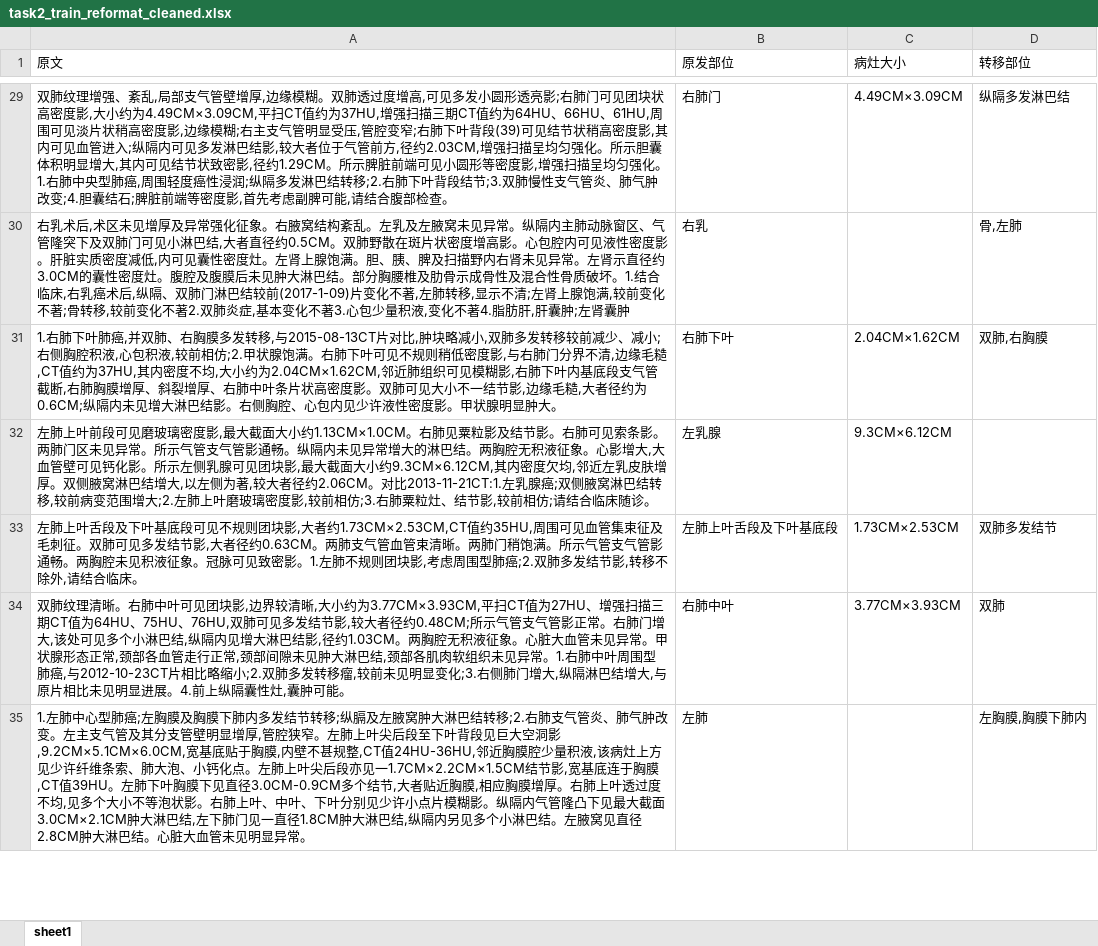
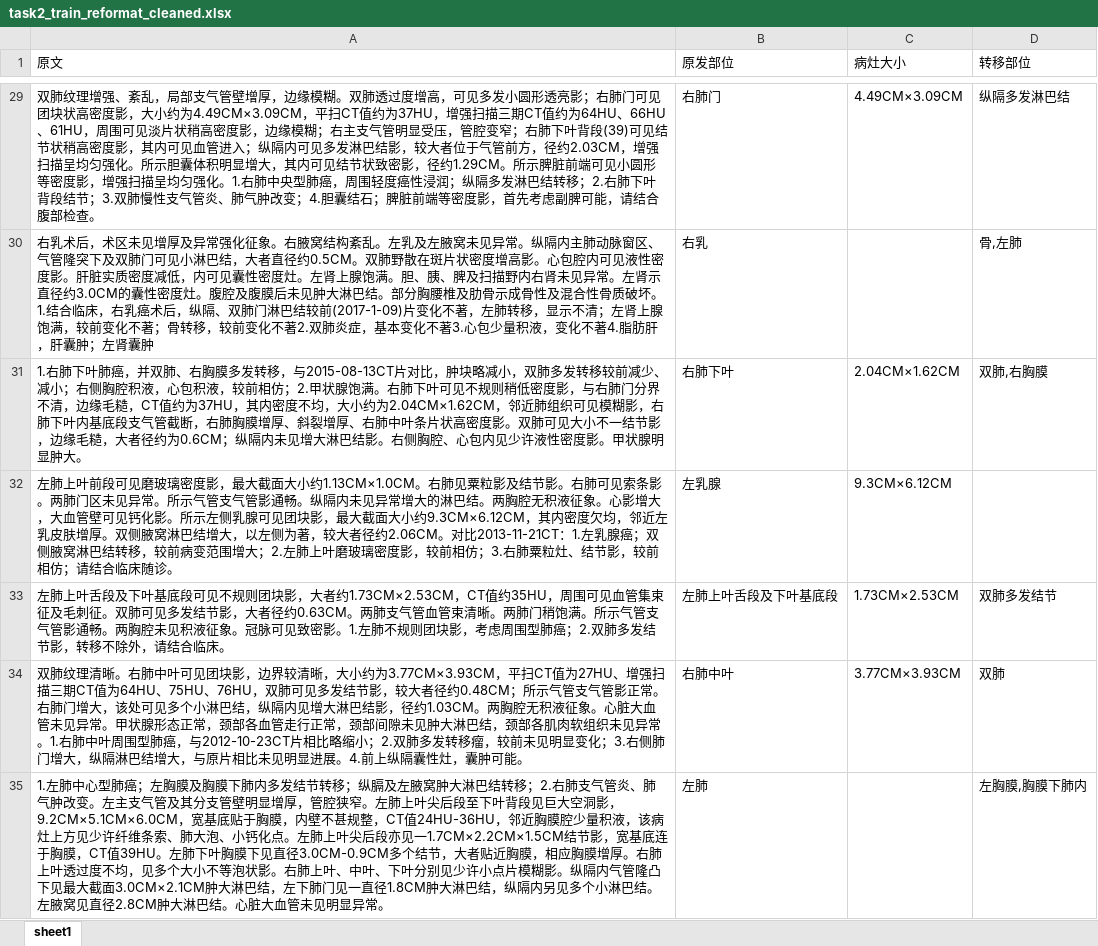
Before and after one commit to Just-silent/CCKS_EE, an Excel workbook: data/task2_train_reformat_cleaned.xlsx, sheet sheet1, drawn as a sheet; only a part is shown, gaps mark what is left out; values as stored, in another font and other column widths than the file's, no borders; the diff covers the shown part only; the diff names each change by its address in the sheet, - before the commit and + after, or states it on an @@ line.

```diff
--- a/data/task2_train_reformat_cleaned.xlsx (sheet sheet1)
+++ b/data/task2_train_reformat_cleaned.xlsx (sheet sheet1)
-A29 (原文): …强、紊乱,局部支气管壁增厚,边缘模糊。双肺透过度增高,可见多发小圆形透亮影;右肺门可见团块状高密度影,大小约为4.49CM×3.09CM,平扫CT值约为37HU,增强扫描三期CT值约为64HU、66HU、61HU,周围可见淡片状稍高密度影,边缘模糊;右主支气管明显受压,管腔变窄;右肺下叶背段(39)可见结节状稍高密度影,其内可见血管进入;纵隔内可见多发淋巴结影,较大者位于气管前方,径约2.03CM,增强扫描呈均匀强化。所示胆囊体积明显增大,其内可见结节状致密影,径约1.29CM。所示脾脏前端可见小圆形等密度影,增强扫描呈均匀强化。1.右肺中央型肺癌,周围轻度癌性浸润;纵隔多发淋巴结转移;2.右肺下叶背段结节;3.双肺慢性支气管炎、肺气肿改变;4.胆囊结石;脾脏前端等密度影,首先考虑副脾可能,请结合腹…
+A29 (原文): …强、紊乱，局部支气管壁增厚，边缘模糊。双肺透过度增高，可见多发小圆形透亮影；右肺门可见团块状高密度影，大小约为4.49CM×3.09CM，平扫CT值约为37HU，增强扫描三期CT值约为64HU、66HU、61HU，周围可见淡片状稍高密度影，边缘模糊；右主支气管明显受压，管腔变窄；右肺下叶背段(39)可见结节状稍高密度影，其内可见血管进入；纵隔内可见多发淋巴结影，较大者位于气管前方，径约2.03CM，增强扫描呈均匀强化。所示胆囊体积明显增大，其内可见结节状致密影，径约1.29CM。所示脾脏前端可见小圆形等密度影，增强扫描呈均匀强化。1.右肺中央型肺癌，周围轻度癌性浸润；纵隔多发淋巴结转移；2.右肺下叶背段结节；3.双肺慢性支气管炎、肺气肿改变；4.胆囊结石；脾脏前端等密度影，首先考虑副脾可能，请结合腹…
-A30 (原文): 右乳术后,术区未见增厚及异常强化征象。右腋窝结构紊乱。左乳及左腋窝未见异常。纵隔内主肺动脉窗区、气管隆突下及双肺门可见小淋巴结,大者直径约0.5CM。双肺野散在斑片状密度增高影。心包腔内可见液性密度影。肝脏实质密度减低,内可见囊性密度灶。左肾上腺饱满。胆、胰、脾及扫描野内右肾未见异常。左肾示直径约3.0CM的囊性密度灶。腹腔及腹膜后未见肿大淋巴结。部分胸腰椎及肋骨示成骨性及混合性骨质破坏。1.结合临床,右乳癌术后,纵隔、双肺门淋巴结较前(2017-1-09)片变化不著,左肺转移,显示不清;左肾上腺饱满,较前变化不著;骨转移,较前变化不著2.双肺炎症,基本变化不著3.心包少量积液,变化不著4.脂肪肝,肝囊肿;左肾囊肿
+A30 (原文): 右乳术后，术区未见增厚及异常强化征象。右腋窝结构紊乱。左乳及左腋窝未见异常。纵隔内主肺动脉窗区、气管隆突下及双肺门可见小淋巴结，大者直径约0.5CM。双肺野散在斑片状密度增高影。心包腔内可见液性密度影。肝脏实质密度减低，内可见囊性密度灶。左肾上腺饱满。胆、胰、脾及扫描野内右肾未见异常。左肾示直径约3.0CM的囊性密度灶。腹腔及腹膜后未见肿大淋巴结。部分胸腰椎及肋骨示成骨性及混合性骨质破坏。1.结合临床，右乳癌术后，纵隔、双肺门淋巴结较前(2017-1-09)片变化不著，左肺转移，显示不清；左肾上腺饱满，较前变化不著；骨转移，较前变化不著2.双肺炎症，基本变化不著3.心包少量积液，变化不著4.脂肪肝，肝囊肿；左肾囊肿
-A31 (原文): …下叶肺癌,并双肺、右胸膜多发转移,与2015-08-13CT片对比,肿块略减小,双肺多发转移较前减少、减小;右侧胸腔积液,心包积液,较前相仿;2.甲状腺饱满。右肺下叶可见不规则稍低密度影,与右肺门分界不清,边缘毛糙,CT值约为37HU,其内密度不均,大小约为2.04CM×1.62CM,邻近肺组织可见模糊影,右肺下叶内基底段支气管截断,右肺胸膜增厚、斜裂增厚、右肺中叶条片状高密度影。双肺可见大小不一结节影,边缘毛糙,大者径约为0.6CM;纵隔内未…
+A31 (原文): …下叶肺癌，并双肺、右胸膜多发转移，与2015-08-13CT片对比，肿块略减小，双肺多发转移较前减少、减小；右侧胸腔积液，心包积液，较前相仿；2.甲状腺饱满。右肺下叶可见不规则稍低密度影，与右肺门分界不清，边缘毛糙，CT值约为37HU，其内密度不均，大小约为2.04CM×1.62CM，邻近肺组织可见模糊影，右肺下叶内基底段支气管截断，右肺胸膜增厚、斜裂增厚、右肺中叶条片状高密度影。双肺可见大小不一结节影，边缘毛糙，大者径约为0.6CM；纵隔内未…
-A32 (原文): …璃密度影,最大截面大小约1.13CM×1.0CM。右肺见粟粒影及结节影。右肺可见索条影。两肺门区未见异常。所示气管支气管影通畅。纵隔内未见异常增大的淋巴结。两胸腔无积液征象。心影增大,大血管壁可见钙化影。所示左侧乳腺可见团块影,最大截面大小约9.3CM×6.12CM,其内密度欠均,邻近左乳皮肤增厚。双侧腋窝淋巴结增大,以左侧为著,较大者径约2.06CM。对比2013-11-21CT:1.左乳腺癌;双侧腋窝淋巴结转移,较前病变范围增大;2.左肺上叶磨玻璃密度影,较前相仿;3.右肺粟粒灶、结节影,较前相仿;请结合临…
+A32 (原文): …璃密度影，最大截面大小约1.13CM×1.0CM。右肺见粟粒影及结节影。右肺可见索条影。两肺门区未见异常。所示气管支气管影通畅。纵隔内未见异常增大的淋巴结。两胸腔无积液征象。心影增大，大血管壁可见钙化影。所示左侧乳腺可见团块影，最大截面大小约9.3CM×6.12CM，其内密度欠均，邻近左乳皮肤增厚。双侧腋窝淋巴结增大，以左侧为著，较大者径约2.06CM。对比2013-11-21CT：1.左乳腺癌；双侧腋窝淋巴结转移，较前病变范围增大；2.左肺上叶磨玻璃密度影，较前相仿；3.右肺粟粒灶、结节影，较前相仿；请结合临…
-A33 (原文): …则团块影,大者约1.73CM×2.53CM,CT值约35HU,周围可见血管集束征及毛刺征。双肺可见多发结节影,大者径约0.63CM。两肺支气管血管束清晰。两肺门稍饱满。所示气管支气管影通畅。两胸腔未见积液征象。冠脉可见致密影。1.左肺不规则团块影,考虑周围型肺癌;2.双肺多发结节影,转移不除外,请结合临…
+A33 (原文): …则团块影，大者约1.73CM×2.53CM，CT值约35HU，周围可见血管集束征及毛刺征。双肺可见多发结节影，大者径约0.63CM。两肺支气管血管束清晰。两肺门稍饱满。所示气管支气管影通畅。两胸腔未见积液征象。冠脉可见致密影。1.左肺不规则团块影，考虑周围型肺癌；2.双肺多发结节影，转移不除外，请结合临…
-A34 (原文): …见团块影,边界较清晰,大小约为3.77CM×3.93CM,平扫CT值为27HU、增强扫描三期CT值为64HU、75HU、76HU,双肺可见多发结节影,较大者径约0.48CM;所示气管支气管影正常。右肺门增大,该处可见多个小淋巴结,纵隔内见增大淋巴结影,径约1.03CM。两胸腔无积液征象。心脏大血管未见异常。甲状腺形态正常,颈部各血管走行正常,颈部间隙未见肿大淋巴结,颈部各肌肉软组织未见异常。1.右肺中叶周围型肺癌,与2012-10-23CT片相比略缩小;2.双肺多发转移瘤,较前未见明显变化;3.右侧肺门增大,纵隔淋巴结增大,与原片相比未见明显进展。4.前上纵隔囊性灶,囊肿可能…
+A34 (原文): …见团块影，边界较清晰，大小约为3.77CM×3.93CM，平扫CT值为27HU、增强扫描三期CT值为64HU、75HU、76HU，双肺可见多发结节影，较大者径约0.48CM；所示气管支气管影正常。右肺门增大，该处可见多个小淋巴结，纵隔内见增大淋巴结影，径约1.03CM。两胸腔无积液征象。心脏大血管未见异常。甲状腺形态正常，颈部各血管走行正常，颈部间隙未见肿大淋巴结，颈部各肌肉软组织未见异常。1.右肺中叶周围型肺癌，与2012-10-23CT片相比略缩小；2.双肺多发转移瘤，较前未见明显变化；3.右侧肺门增大，纵隔淋巴结增大，与原片相比未见明显进展。4.前上纵隔囊性灶，囊肿可能…
-A35 (原文): …心型肺癌;左胸膜及胸膜下肺内多发结节转移;纵膈及左腋窝肿大淋巴结转移;2.右肺支气管炎、肺气肿改变。左主支气管及其分支管壁明显增厚,管腔狭窄。左肺上叶尖后段至下叶背段见巨大空洞影,9.2CM×5.1CM×6.0CM,宽基底贴于胸膜,内壁不甚规整,CT值24HU-36HU,邻近胸膜腔少量积液,该病灶上方见少许纤维条索、肺大泡、小钙化点。左肺上叶尖后段亦见一1.7CM×2.2CM×1.5CM结节影,宽基底连于胸膜,CT值39HU。左肺下叶胸膜下见直径3.0CM-0.9CM多个结节,大者贴近胸膜,相应胸膜增厚。右肺上叶透过度不均,见多个大小不等泡状影。右肺上叶、中叶、下叶分别见少许小点片模糊影。纵隔内气管隆凸下见最大截面3.0CM×2.1CM肿大淋巴结,左下肺门见一直径1.8CM肿大淋巴结,纵隔内另…
+A35 (原文): …心型肺癌；左胸膜及胸膜下肺内多发结节转移；纵膈及左腋窝肿大淋巴结转移；2.右肺支气管炎、肺气肿改变。左主支气管及其分支管壁明显增厚，管腔狭窄。左肺上叶尖后段至下叶背段见巨大空洞影，9.2CM×5.1CM×6.0CM，宽基底贴于胸膜，内壁不甚规整，CT值24HU-36HU，邻近胸膜腔少量积液，该病灶上方见少许纤维条索、肺大泡、小钙化点。左肺上叶尖后段亦见一1.7CM×2.2CM×1.5CM结节影，宽基底连于胸膜，CT值39HU。左肺下叶胸膜下见直径3.0CM-0.9CM多个结节，大者贴近胸膜，相应胸膜增厚。右肺上叶透过度不均，见多个大小不等泡状影。右肺上叶、中叶、下叶分别见少许小点片模糊影。纵隔内气管隆凸下见最大截面3.0CM×2.1CM肿大淋巴结，左下肺门见一直径1.8CM肿大淋巴结，纵隔内另…
```
Also changed, not shown: 445 edited cells elsewhere in this sheet, data/sub_cut_dev.xlsx, data/sub_cut_train.xlsx, 4 other files.
